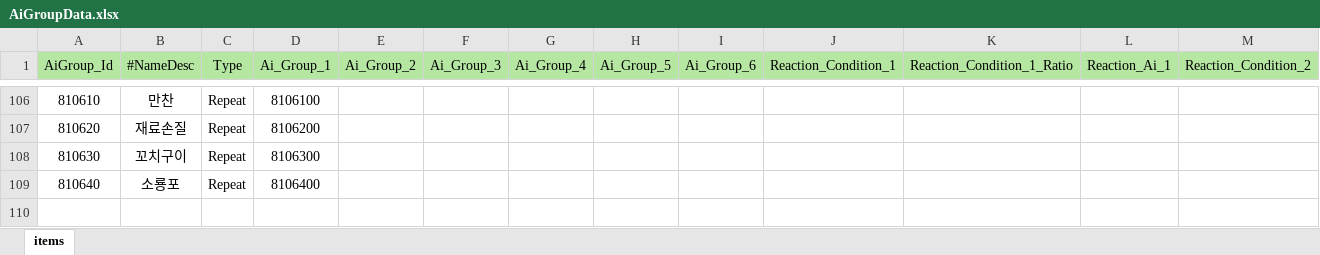
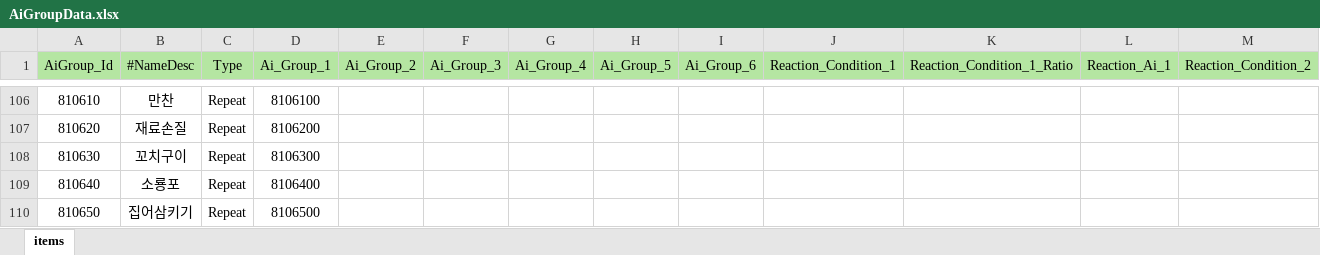
Before and after one commit to Milkbboy/repo, an Excel workbook: Assets/ERang/Excels/AiGroupData.xlsx, sheet items, drawn as a sheet; only a part is shown, gaps mark what is left out; values as stored, in another font and other column widths than the file's, no borders; rows hold the shown columns only; the diff names each change by its address in the sheet, - before the commit and + after, or states it on an @@ line.

```diff
--- a/Assets/ERang/Excels/AiGroupData.xlsx (sheet items)
+++ b/Assets/ERang/Excels/AiGroupData.xlsx (sheet items)
+row 110: 810650 | 집어삼키기 | Repeat | 8106500
```
Also changed, not shown: Assets/ERang/Excels/0_카드 컨셉 초안.xlsx, Assets/ERang/Excels/AbilityData.xlsx, 11 other files.
